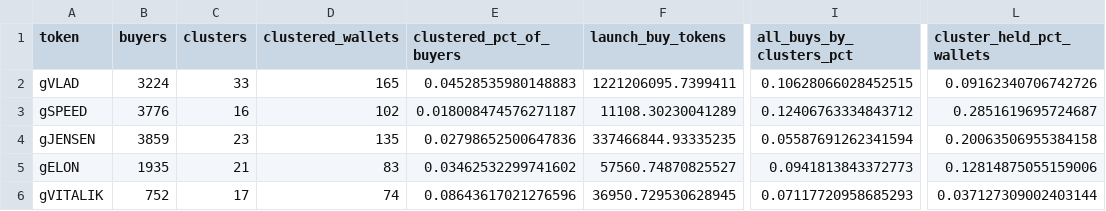
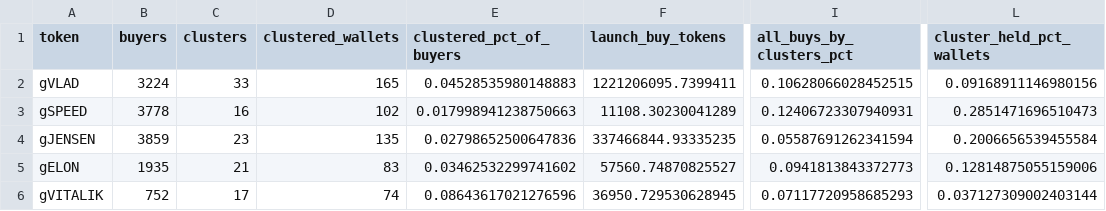
Before and after one commit to ozzyxbt/grail-analytics, a CSV file: out/clusters_summary.csv, drawn as a sheet; only a part is shown, gaps mark what is left out; the diff names each change by its address in the sheet, - before the commit and + after, or states it on an @@ line.

```diff
--- a/out/clusters_summary.csv
+++ b/out/clusters_summary.csv
-L2 (cluster_held_pct_wallets): 0.09162340706742726
+L2 (cluster_held_pct_wallets): 0.09168911146980156
-B3 (buyers): 3776
+B3 (buyers): 3778
-E3 (clustered_pct_of_buyers): 0.018008474576271187
+E3 (clustered_pct_of_buyers): 0.017998941238750663
-I3 (all_buys_by_clusters_pct): 0.12406763334843712
+I3 (all_buys_by_clusters_pct): 0.12406723307940931
-L3 (cluster_held_pct_wallets): 0.2851619695724687
+L3 (cluster_held_pct_wallets): 0.2851471696510473
-L4 (cluster_held_pct_wallets): 0.20063506955384158
+L4 (cluster_held_pct_wallets): 0.2006656539455584
```
Also changed, not shown: out/day_of_week.csv, out/exclusive_mint_cohorts.csv, 17 other files.
